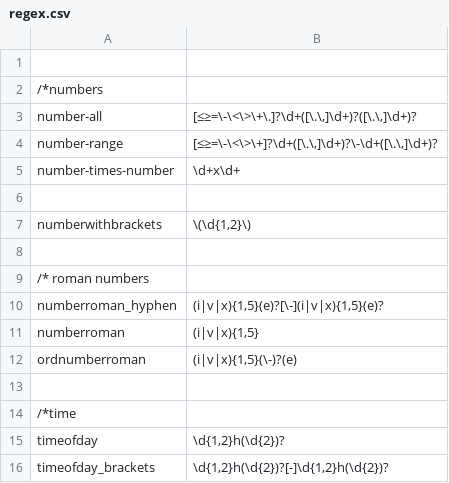
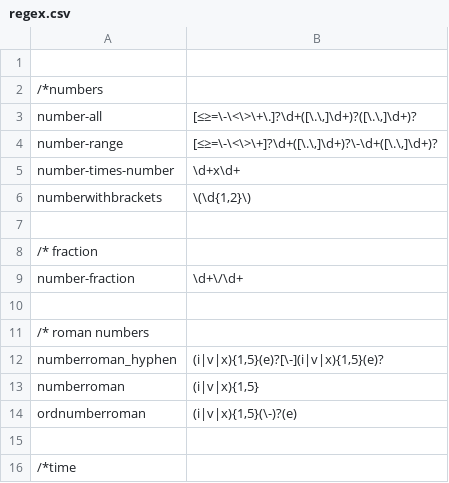
Before and after one commit to intersystems/iknow, a CSV file: language_models/fr/regex.csv, drawn as a sheet; only a part is shown; the shorter side is filled out with more unchanged rows.

```diff
--- a/language_models/fr/regex.csv
+++ b/language_models/fr/regex.csv
@@ -5,4 +5,6 @@ number-range;[≤≥=\-\<\>\+]?\d+([\.\,]\d+)?\-\d+([\.\,]\d+)?
 number-times-number;\d+x\d+
+numberwithbrackets;\(\d{1,2}\)
 
-numberwithbrackets;\(\d{1,2}\)
+/* fraction
+number-fraction;\d+\/\d+
 
```
Also changed, not shown: language_models/fr/labels.csv, language_models/fr/metadata.csv, 31 other files.
